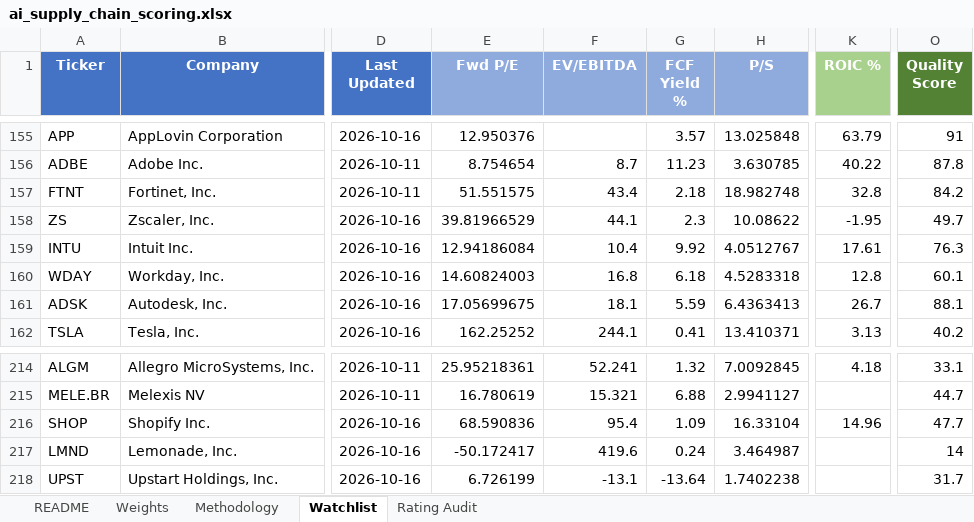
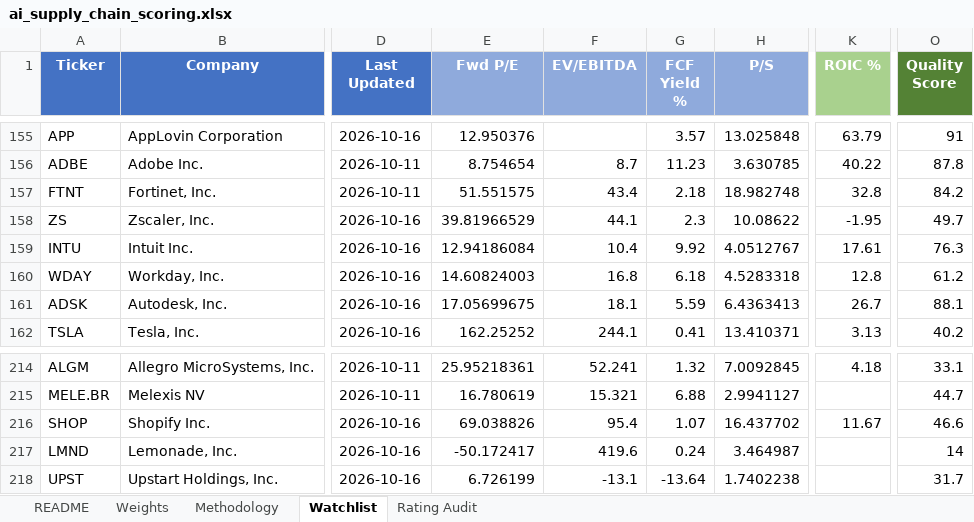
Before and after one commit to dgaraventa5/ai-stocks, an Excel workbook: 00-master/ai_supply_chain_scoring.xlsx, sheet Watchlist, drawn as a sheet; only a part is shown, gaps mark what is left out; values as stored, in another font and other column widths than the file's, no borders; conditional formats not drawn; the diff names each change by its address in the sheet, - before the commit and + after, or states it on an @@ line.

```diff
--- a/00-master/ai_supply_chain_scoring.xlsx (sheet Watchlist)
+++ b/00-master/ai_supply_chain_scoring.xlsx (sheet Watchlist)
-O160 (Quality Score): 60.1
+O160 (Quality Score): 61.2
-E216 (Fwd P/E): 68.590836
+E216 (Fwd P/E): 69.038826
-G216 (FCF Yield %): 1.09
+G216 (FCF Yield %): 1.07
-H216 (P/S): 16.33104
+H216 (P/S): 16.437702
-K216 (ROIC %): 14.96
+K216 (ROIC %): 11.67
-O216 (Quality Score): 47.7
+O216 (Quality Score): 46.6
```
Also changed, not shown: 5 other files.
